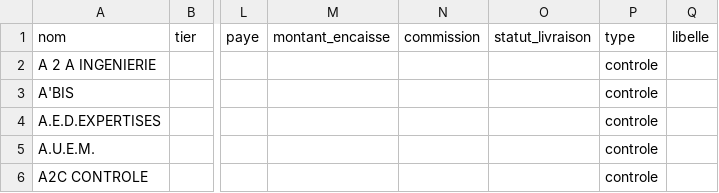
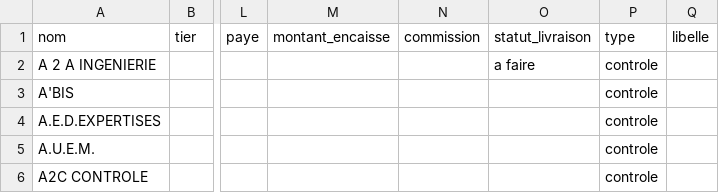
Before and after one commit to Romtaug/prospection-tournees, a CSV file: crm/crm_tournees_controle.csv, drawn as a sheet; only a part is shown, gaps mark what is left out; the diff names each change by its address in the sheet, - before the commit and + after, or states it on an @@ line.

Commit message:
CRM : 2 mise(s) a jour depuis le cockpit

```diff
--- a/crm/crm_tournees_controle.csv
+++ b/crm/crm_tournees_controle.csv
-O2: (empty)
+O2: a faire
```
